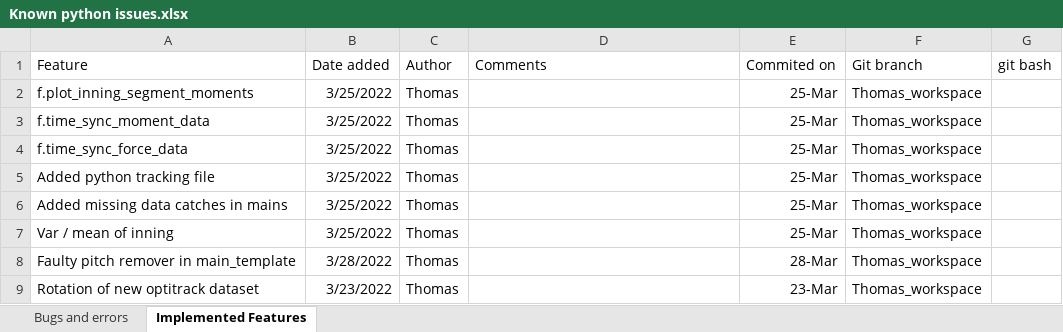
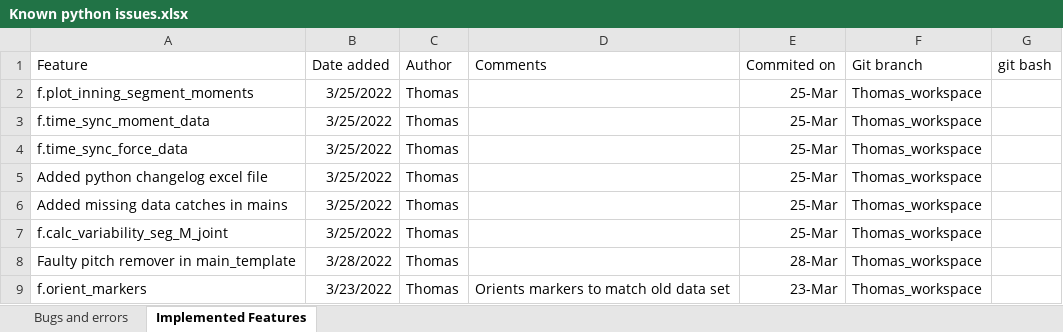
Before and after one commit to ThomasBTHL/Breaking-the-Higher-Load, an Excel workbook: Known python issues.xlsx, sheet Implemented Features, drawn as a sheet; values as stored, in another font and other column widths than the file's, no borders; the diff names each change by its address in the sheet, - before the commit and + after, or states it on an @@ line.

Commit message:
pretty mean + var plot

```diff
--- a/Known python issues.xlsx (sheet Implemented Features)
+++ b/Known python issues.xlsx (sheet Implemented Features)
-A5 (Feature): Added python tracking file
+A5 (Feature): Added python changelog excel file
-A7 (Feature): Var / mean of inning
+A7 (Feature): f.calc_variability_seg_M_joint
-A9 (Feature): Rotation of new optitrack dataset
+A9 (Feature): f.orient_markers
-D9 (Comments): (empty)
+D9 (Comments): Orients markers to match old data set
```
Also changed, not shown: 4 other files.
